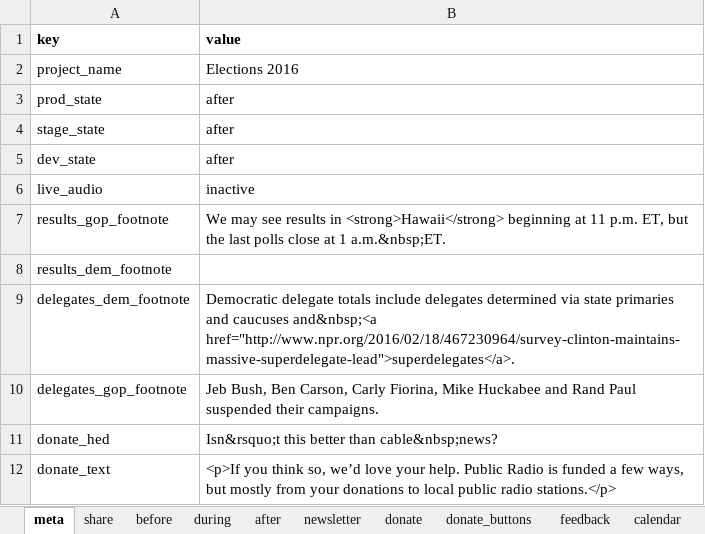
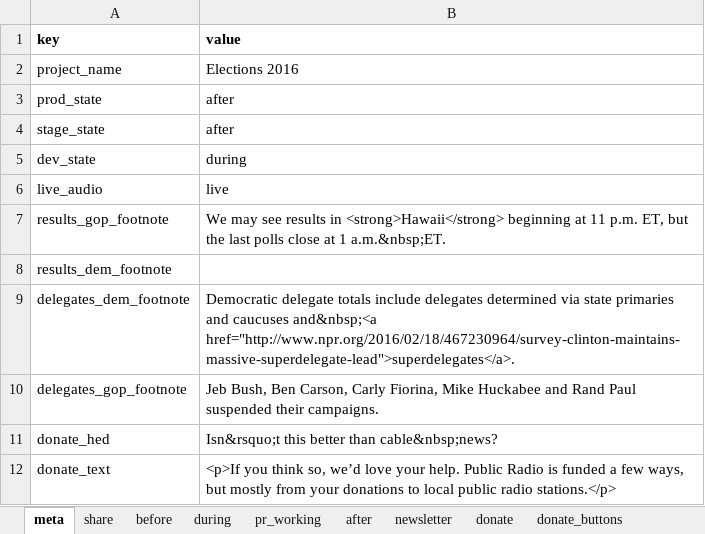
Before and after one commit to nprapps/elections16, an Excel workbook: data/copy.xlsx, sheet meta, drawn as a sheet; values as stored, in another font and other column widths than the file's, no borders; charts and pictures not drawn; the diff names each change by its address in the sheet, - before the commit and + after, or states it on an @@ line.

```diff
--- a/data/copy.xlsx (sheet meta)
+++ b/data/copy.xlsx (sheet meta)
-B5 (value): after
+B5 (value): during
-B6 (value): inactive
+B6 (value): live
```
Also changed, not shown: sheet calendar, sheet after, other sheet tabs, data/calendar.xlsx, 2 other files.
